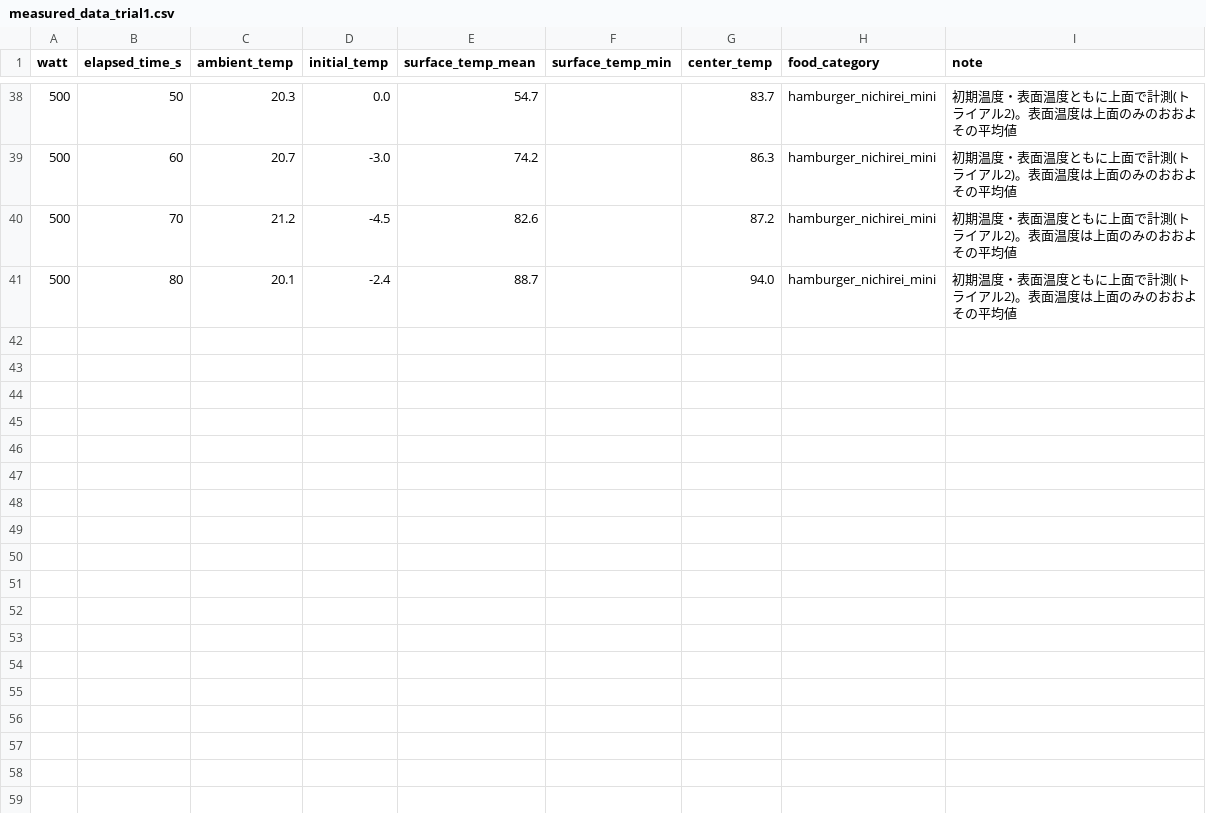
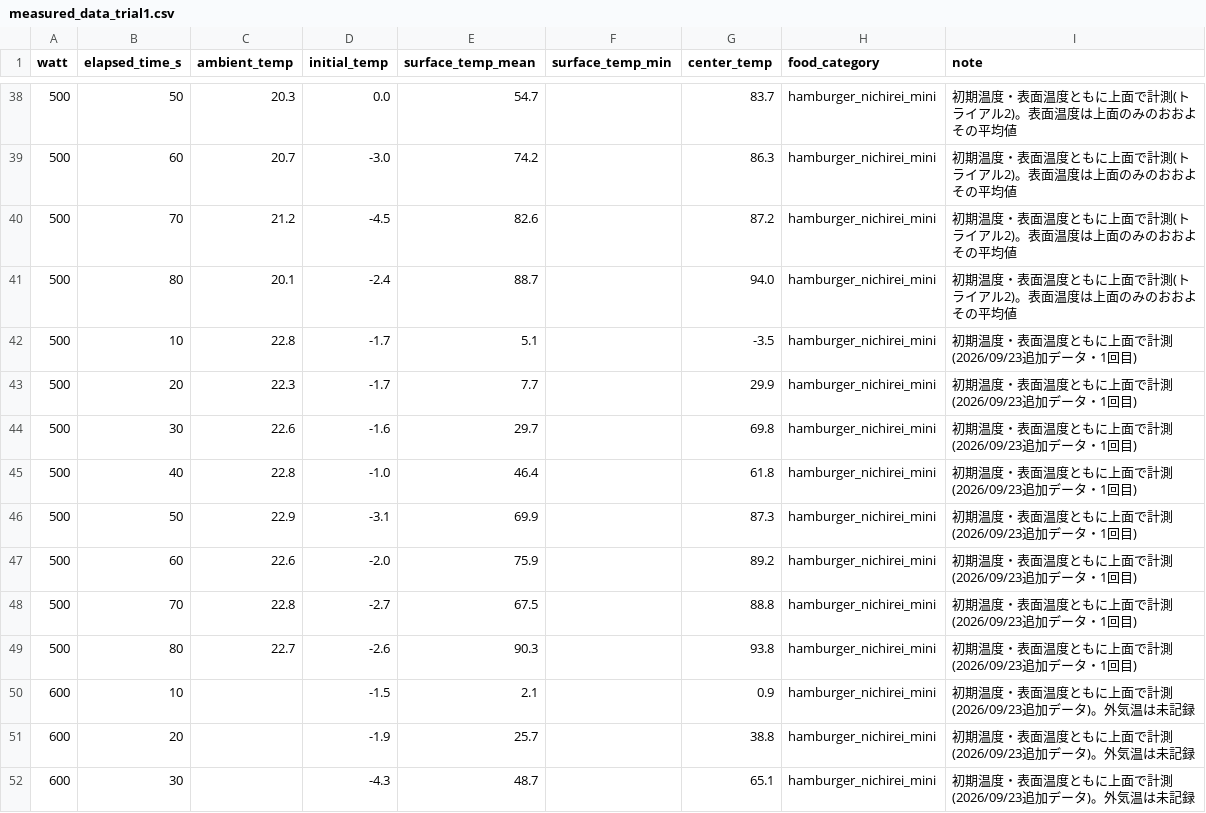
Before and after one commit to saopple1301-droid/-, a CSV file: data/measured_data_trial1.csv, drawn as a sheet; only a part is shown, gaps mark what is left out; the diff covers the shown part only; the diff names each change by its address in the sheet, - before the commit and + after, or states it on an @@ line.

```diff
--- a/data/measured_data_trial1.csv
+++ b/data/measured_data_trial1.csv
+row 42: 500 | 10 | 22.8 | -1.7 | 5.1 |  | -3.5 | hamburger_nichirei_mini | 初期温度・表面温度ともに上面で計測(2026/09/23追加データ・1回目)
+row 43: 500 | 20 | 22.3 | -1.7 | 7.7 |  | 29.9 | hamburger_nichirei_mini | 初期温度・表面温度ともに上面で計測(2026/09/23追加データ・1回目)
+row 44: 500 | 30 | 22.6 | -1.6 | 29.7 |  | 69.8 | hamburger_nichirei_mini | 初期温度・表面温度ともに上面で計測(2026/09/23追加データ・1回目)
+row 45: 500 | 40 | 22.8 | -1.0 | 46.4 |  | 61.8 | hamburger_nichirei_mini | 初期温度・表面温度ともに上面で計測(2026/09/23追加データ・1回目)
+row 46: 500 | 50 | 22.9 | -3.1 | 69.9 |  | 87.3 | hamburger_nichirei_mini | 初期温度・表面温度ともに上面で計測(2026/09/23追加データ・1回目)
+row 47: 500 | 60 | 22.6 | -2.0 | 75.9 |  | 89.2 | hamburger_nichirei_mini | 初期温度・表面温度ともに上面で計測(2026/09/23追加データ・1回目)
+row 48: 500 | 70 | 22.8 | -2.7 | 67.5 |  | 88.8 | hamburger_nichirei_mini | 初期温度・表面温度ともに上面で計測(2026/09/23追加データ・1回目)
+row 49: 500 | 80 | 22.7 | -2.6 | 90.3 |  | 93.8 | hamburger_nichirei_mini | 初期温度・表面温度ともに上面で計測(2026/09/23追加データ・1回目)
+row 50: 600 | 10 |  | -1.5 | 2.1 |  | 0.9 | hamburger_nichirei_mini | 初期温度・表面温度ともに上面で計測(2026/09/23追加データ)。外気温は未記録
+row 51: 600 | 20 |  | -1.9 | 25.7 |  | 38.8 | hamburger_nichirei_mini | 初期温度・表面温度ともに上面で計測(2026/09/23追加データ)。外気温は未記録
+row 52: 600 | 30 |  | -4.3 | 48.7 |  | 65.1 | hamburger_nichirei_mini | 初期温度・表面温度ともに上面で計測(2026/09/23追加データ)。外気温は未記録
```
Also changed, not shown: 11 added rows elsewhere in this file, 3 other files.
